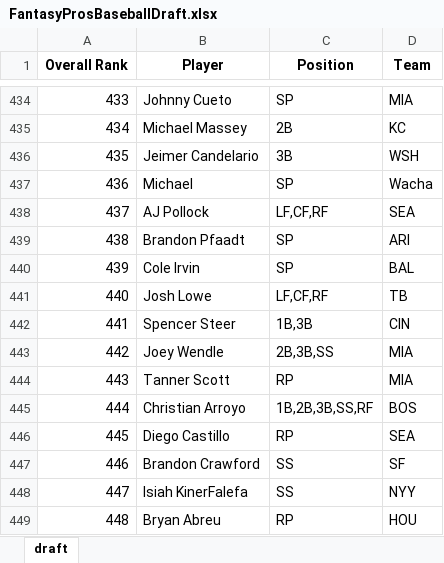
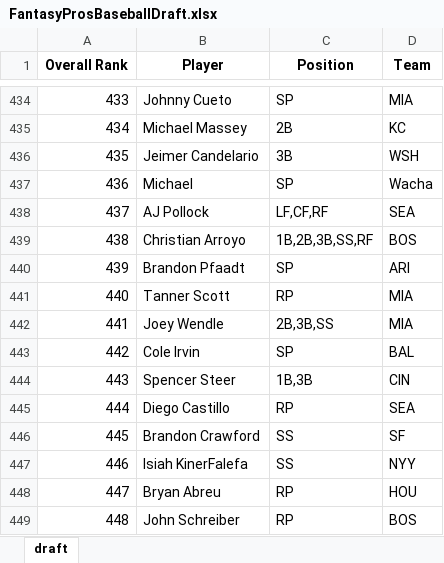
Before and after one commit to barbacbd/FantasyRankings, an Excel workbook: docs/FantasyProsBaseballDraft.xlsx, sheet draft, drawn as a sheet; only a part is shown, gaps mark what is left out; values as stored, in another font and other column widths than the file's, no borders; the diff covers the shown part only; the diff names each change by its address in the sheet, - before the commit and + after, or states it on an @@ line.

Commit message:
[Automated Commit]: Updating fantasy rankings information.

```diff
--- a/docs/FantasyProsBaseballDraft.xlsx (sheet draft)
+++ b/docs/FantasyProsBaseballDraft.xlsx (sheet draft)
-B439 (Player): Brandon Pfaadt
+B439 (Player): Christian Arroyo
-C439 (Position): SP
+C439 (Position): 1B,2B,3B,SS,RF
-D439 (Team): ARI
+D439 (Team): BOS
-B440 (Player): Cole Irvin
+B440 (Player): Brandon Pfaadt
-D440 (Team): BAL
+D440 (Team): ARI
-B441 (Player): Josh Lowe
+B441 (Player): Tanner Scott
-C441 (Position): LF,CF,RF
+C441 (Position): RP
-D441 (Team): TB
+D441 (Team): MIA
-B442 (Player): Spencer Steer
+B442 (Player): Joey Wendle
-C442 (Position): 1B,3B
+C442 (Position): 2B,3B,SS
-D442 (Team): CIN
+D442 (Team): MIA
-B443 (Player): Joey Wendle
+B443 (Player): Cole Irvin
-C443 (Position): 2B,3B,SS
+C443 (Position): SP
-D443 (Team): MIA
+D443 (Team): BAL
-B444 (Player): Tanner Scott
+B444 (Player): Spencer Steer
-C444 (Position): RP
+C444 (Position): 1B,3B
-D444 (Team): MIA
+D444 (Team): CIN
-B445 (Player): Christian Arroyo
+B445 (Player): Diego Castillo
-C445 (Position): 1B,2B,3B,SS,RF
+C445 (Position): RP
-D445 (Team): BOS
+D445 (Team): SEA
-B446 (Player): Diego Castillo
+B446 (Player): Brandon Crawford
-C446 (Position): RP
+C446 (Position): SS
-D446 (Team): SEA
+D446 (Team): SF
-B447 (Player): Brandon Crawford
+B447 (Player): Isiah KinerFalefa
-D447 (Team): SF
+D447 (Team): NYY
-B448 (Player): Isiah KinerFalefa
+B448 (Player): Bryan Abreu
-C448 (Position): SS
+C448 (Position): RP
-D448 (Team): NYY
+D448 (Team): HOU
-B449 (Player): Bryan Abreu
+B449 (Player): John Schreiber
-D449 (Team): HOU
+D449 (Team): BOS
```
Also changed, not shown: 1311 edited cells elsewhere in this sheet, docs/FantasyProsBasketballDraft.xlsx, docs/FantasyProsFootballDraft.xlsx, 8 other files.
